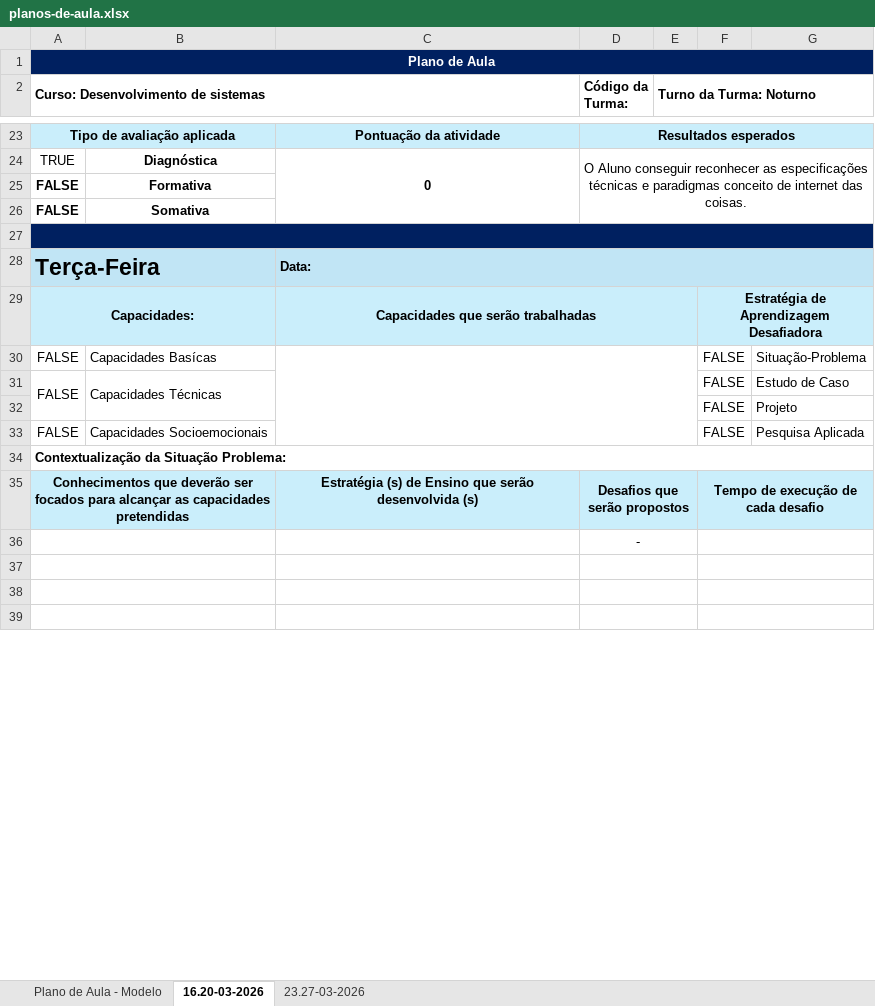
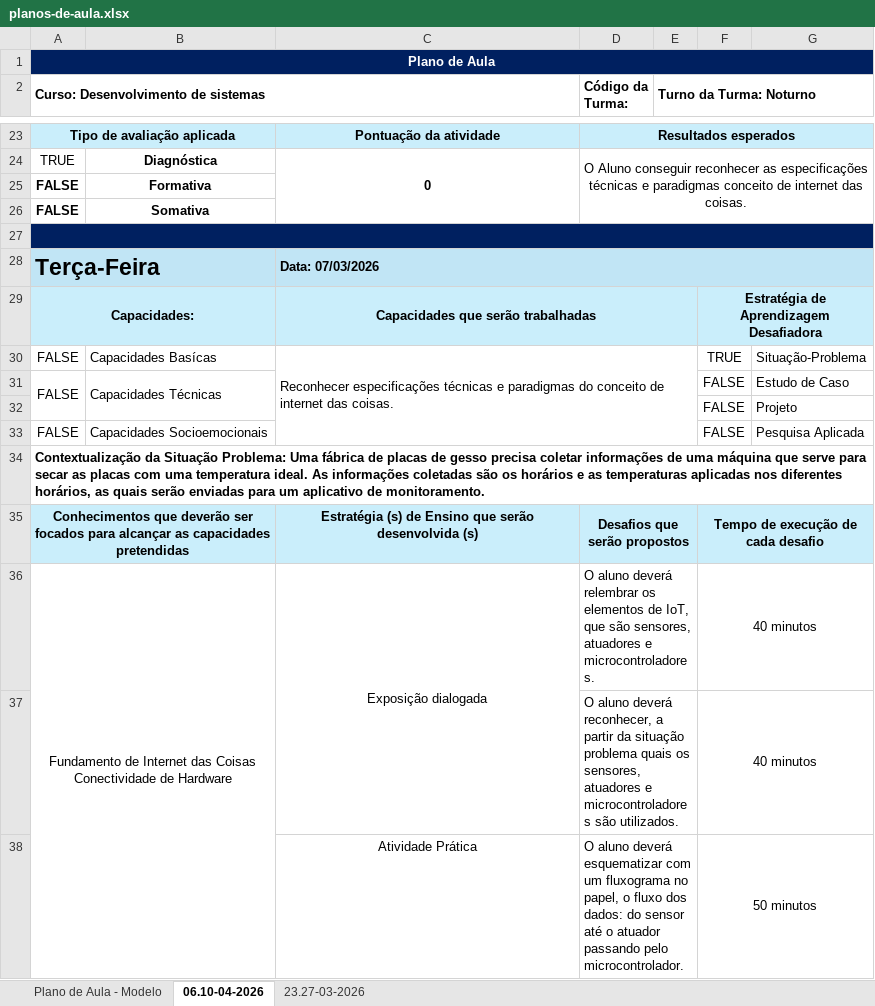
Before and after one commit to jorgeotavio/senai-desenvolvimento-sistemas, an Excel workbook: planos-aulas/planos-de-aula.xlsx, sheet 06.10-04-2026, drawn as a sheet; only a part is shown, gaps mark what is left out; values as stored, in another font and other column widths than the file's, no borders; removed rows and columns are numbered as before the commit, all else as after; ↵ is a line break in a cell; the diff covers the shown part only; the diff names each change by its address in the sheet, - before the commit and + after, or states it on an @@ line.

```diff
--- a/planos-aulas/planos-de-aula.xlsx (sheet 06.10-04-2026)
+++ b/planos-aulas/planos-de-aula.xlsx (sheet 06.10-04-2026)
-sheet tab: 16.20-03-2026
+sheet tab: 06.10-04-2026
-C28: Data:
+C28: Data: 07/03/2026
-C30: (empty)
+C30: Reconhecer especificações técnicas e paradigmas do conceito de internet das coisas.
-F30: FALSE
+F30: TRUE
-A34: …Situação Problema:
+A34: …Situação Problema: Uma fábrica de placas de gesso precisa coletar informações de uma máquina que serve para secar as placas com uma temperatura ideal. As informações coletadas são os horários e as temperaturas aplicadas nos diferentes horários, as quais serão enviadas para um aplicativo de monitoramento.
-row 36:  |  |  | -
-row 36: (empty)
+row 36: Fundamento de Internet das Coisas ↵ Conectividade de Hardware |  | Exposição dialogada | O aluno deverá relembrar os elementos de IoT, que são sensores, atuadores e microcontroladores. |  | 40 minutos
-A37:B37 merged
+A36:B40 merged
+C36:C37 merged
-A38:B38 merged
-row 37: (empty)
+row 37:  |  |  | O aluno deverá reconhecer, a partir da situação problema quais os sensores, atuadores e microcontroladores são utilizados. |  | 40 minutos
-A39:B39 merged
-row 38: (empty)
+row 38:  |  | Atividade Prática | O aluno deverá esquematizar com um fluxograma no papel, o fluxo dos dados: do sensor até o atuador passando pelo microcontrolador. |  | 50 minutos
```
Also changed, not shown: 4 added rows, 3 removed rows, 20 edited cells and merged cells elsewhere in this sheet, 9 other files.
